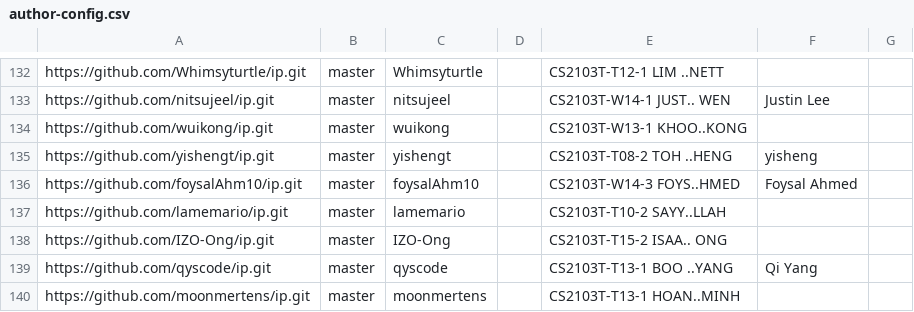
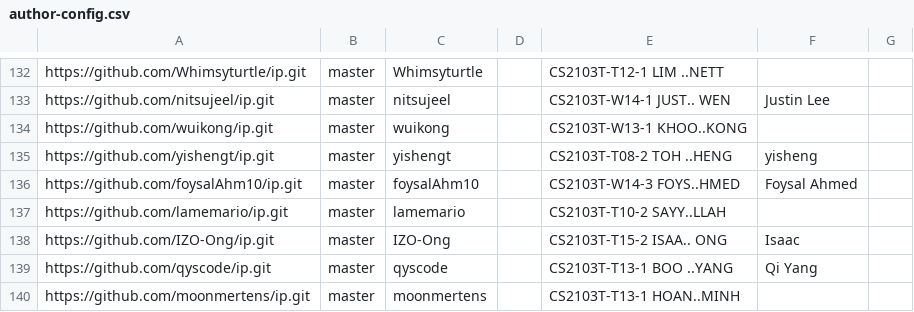
Before and after one commit to NUS-CS2103-AY2526-S2/ip-dashboard, a CSV file: config/author-config.csv, drawn as a sheet; only a part is shown, gaps mark what is left out.

Commit message:
Update configs

```diff
--- a/config/author-config.csv
+++ b/config/author-config.csv
@@ -137,3 +137,3 @@ https://github.com/foysalAhm10/ip.git,master,foysalAhm10,,CS2103T-W14-3 FOYS..HM
 https://github.com/lamemario/ip.git,master,lamemario,,CS2103T-T10-2 SAYY..LLAH,,
-https://github.com/IZO-Ong/ip.git,master,IZO-Ong,,CS2103T-T15-2 ISAA.. ONG,,
+https://github.com/IZO-Ong/ip.git,master,IZO-Ong,,CS2103T-T15-2 ISAA.. ONG,Isaac,
 https://github.com/qyscode/ip.git,master,qyscode,,CS2103T-T13-1 BOO ..YANG,Qi Yang,
```
